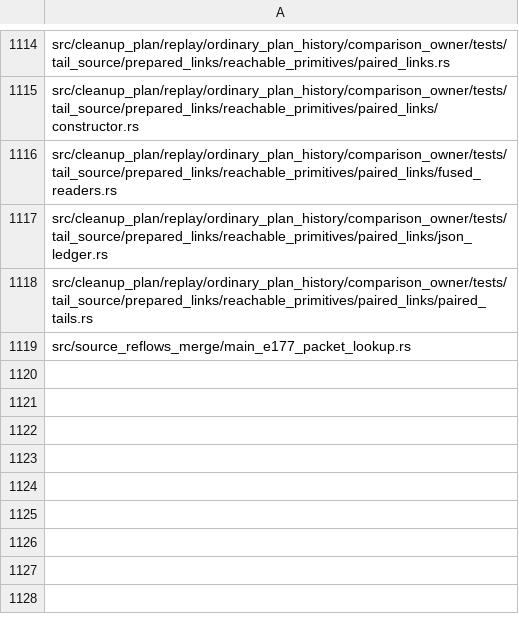
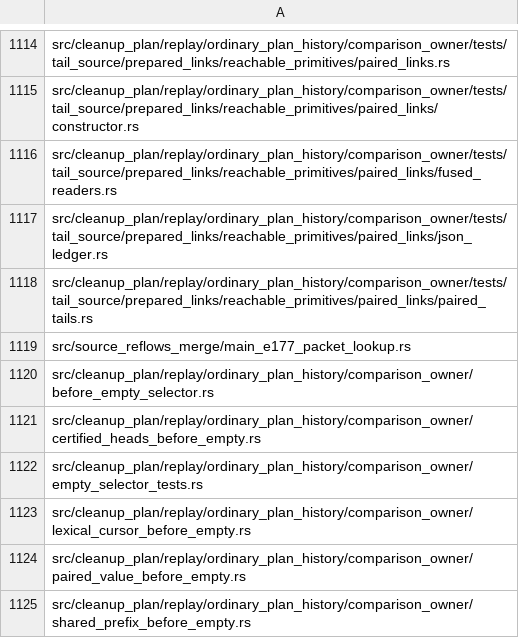
Before and after one commit to devdotbo/semaprax, a TSV file: docs/evidence/main-e177-final-source-binding-20261017/current-projection-inputs.tsv, drawn as a sheet; only a part is shown, gaps mark what is left out; the diff names each change by its address in the sheet, - before the commit and + after, or states it on an @@ line.

Commit message:
Admit seven real test inputs and preserve full predecessor source custody

```diff
--- a/docs/evidence/main-e177-final-source-binding-20261017/current-projection-inputs.tsv
+++ b/docs/evidence/main-e177-final-source-binding-20261017/current-projection-inputs.tsv
+row 1120: src/cleanup_plan/replay/ordinary_plan_history/comparison_owner/before_empty_selector.rs
+row 1121: src/cleanup_plan/replay/ordinary_plan_history/comparison_owner/certified_heads_before_empty.rs
+row 1122: src/cleanup_plan/replay/ordinary_plan_history/comparison_owner/empty_selector_tests.rs
+row 1123: src/cleanup_plan/replay/ordinary_plan_history/comparison_owner/lexical_cursor_before_empty.rs
+row 1124: src/cleanup_plan/replay/ordinary_plan_history/comparison_owner/paired_value_before_empty.rs
+row 1125: src/cleanup_plan/replay/ordinary_plan_history/comparison_owner/shared_prefix_before_empty.rs
```
Also changed, not shown: 26 other files.
